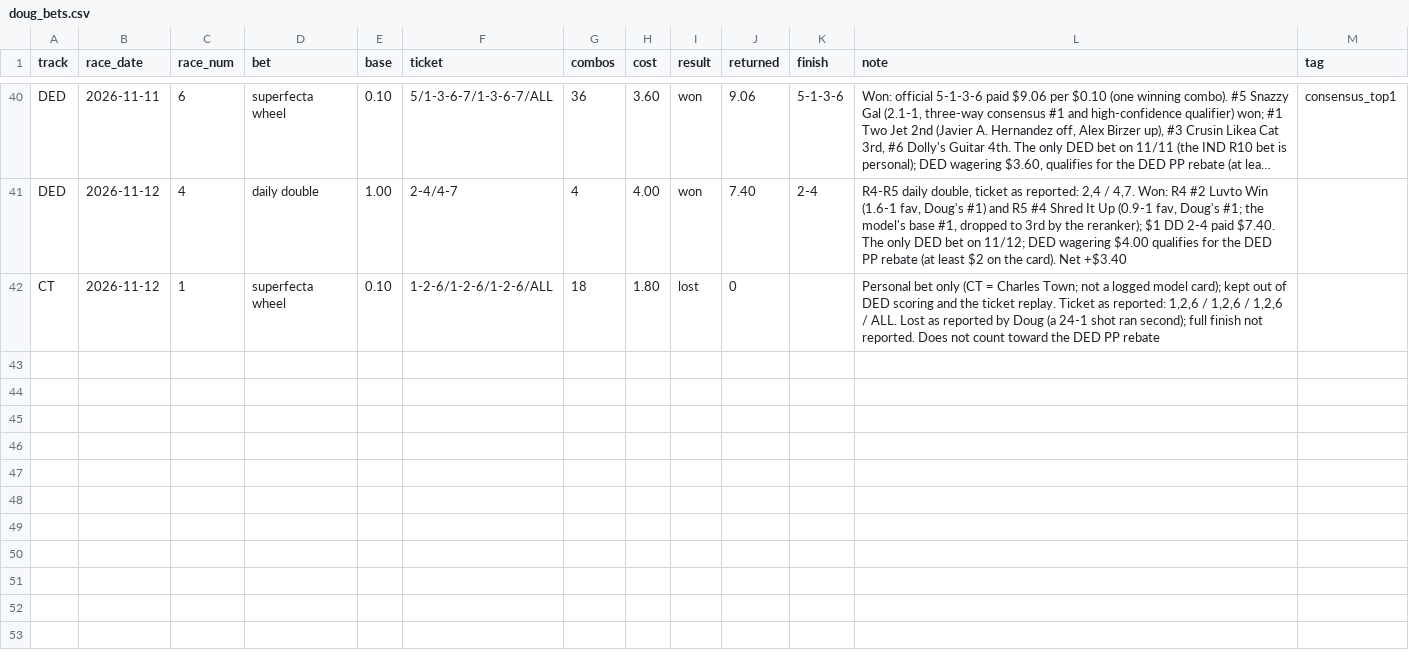
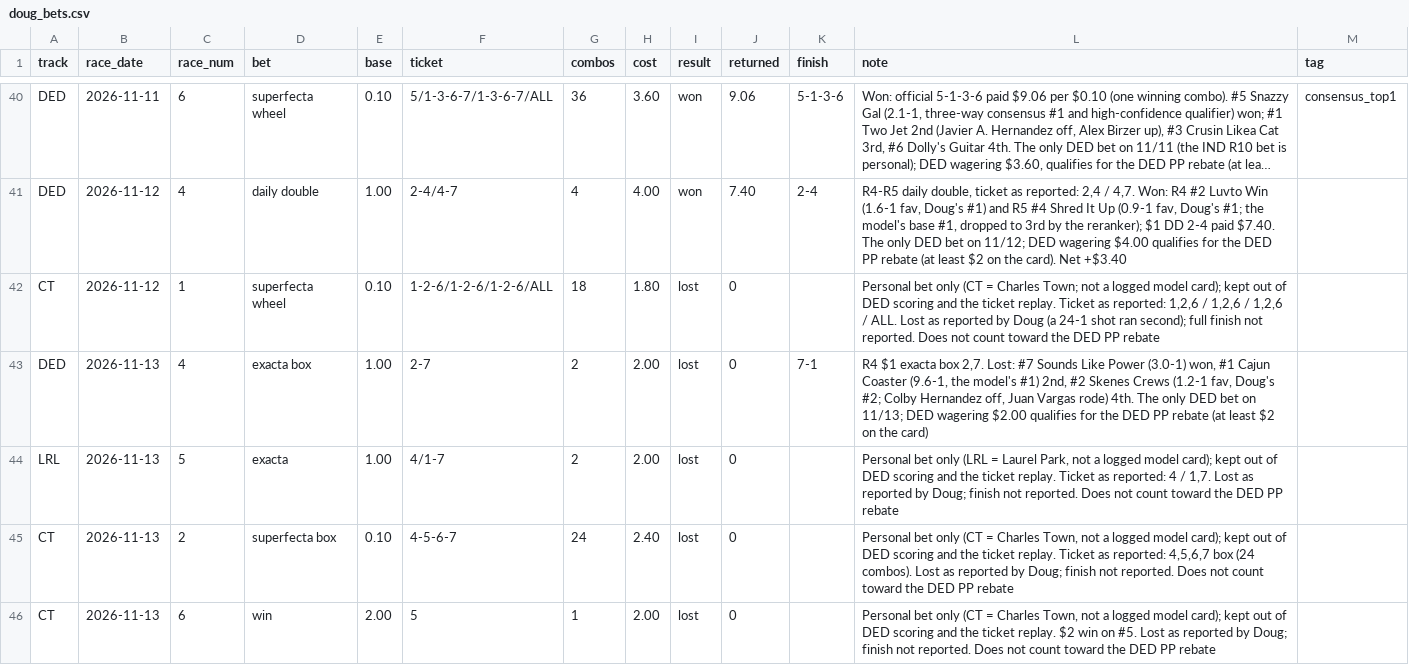
Before and after one commit to Authentic-66/benter-model_v2-data, a CSV file: scripts_dpv1/tracking/doug_bets.csv, drawn as a sheet; only a part is shown, gaps mark what is left out; long unchanged cells end in ….

```diff
--- a/scripts_dpv1/tracking/doug_bets.csv
+++ b/scripts_dpv1/tracking/doug_bets.csv
@@ -42 +42,5 @@ DED,2026-11-12,4,daily double,1.00,2-4/4-7,4,4.00,won,7.40,2-4,"R4-R5 daily doub
 CT,2026-11-12,1,superfecta wheel,0.10,1-2-6/1-2-6/1-2-6/ALL,18,1.80,lost,0,,"Personal bet only (CT = Charles Town; not a logged model card); kept out of DED scoring and the ticket replay. Ticket as reported: 1,2,6 / 1,2,6 / 1,2,6 / ALL. Lost as reported by Doug (a 24-1 shot ran second); full finish not reported. Does not count toward the DED PP rebate",
+DED,2026-11-13,4,exacta box,1.00,2-7,2,2.00,lost,0,7-1,"R4 $1 exacta box 2,7. Lost: #7 Sounds Like Power (3.0-1) won, #1 Cajun Coaster (9.6-1, the model's #1) 2nd, #2 Skenes Crews (1.2-1 fav, Doug's #2; Colby Hernandez off, Juan Vargas rode) 4th. The only DED bet on 11/13; DED wagering $2.00 qualifies for the DED PP rebate (at least $2 on the card)",
+LRL,2026-11-13,5,exacta,1.00,4/1-7,2,2.00,lost,0,,"Personal bet only (LRL = Laurel Park, not a logged model card); kept out of DED scoring and the ticket replay. Ticket as reported: 4 / 1,7. Lost as reported by Doug; finish not reported. Does not count toward the DED PP rebate",
+CT,2026-11-13,2,superfecta box,0.10,4-5-6-7,24,2.40,lost,0,,"Personal bet only (CT = Charles Town, not a logged model card); kept out of DED scoring and the ticket replay. Ticket as reported: 4,5,6,7 box (24 combos). Lost as reported by Doug; finish not reported. Does not count toward the DED PP rebate",
+CT,2026-11-13,6,win,2.00,5,1,2.00,lost,0,,"Personal bet only (CT = Charles Town, not a logged model card); kept out of DED scoring and the ticket replay. $2 win on #5. Lost as reported by Doug; finish not reported. Does not count toward the DED PP rebate",
```
Also changed, not shown: scripts_dpv1/tracking/don_picks.csv, scripts_dpv1/tracking/doug_picks.csv, 13 other files.
